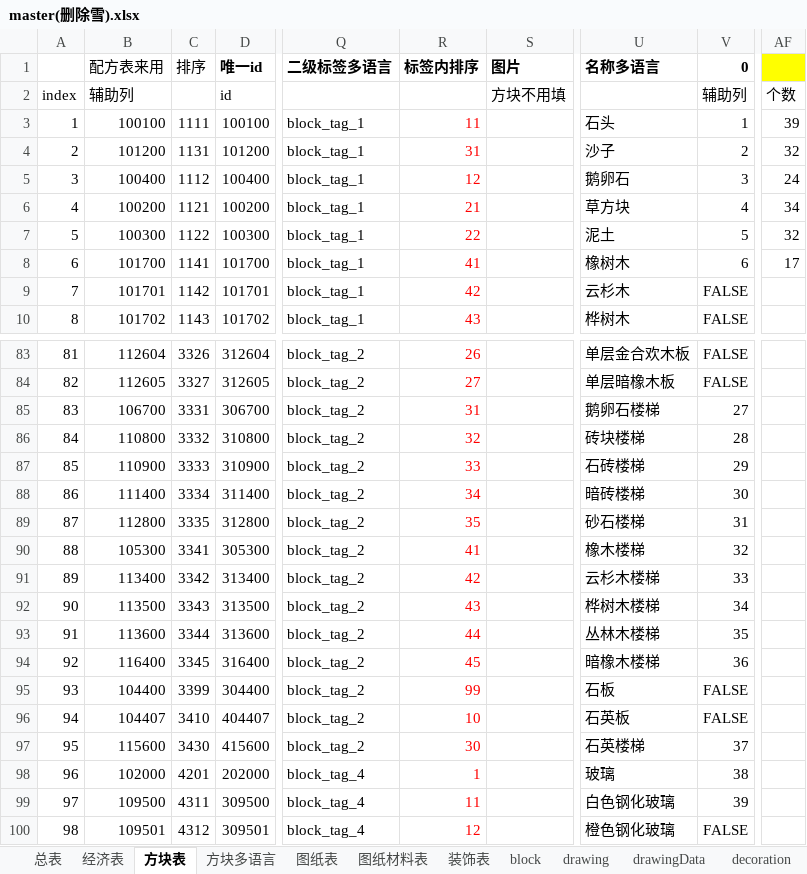
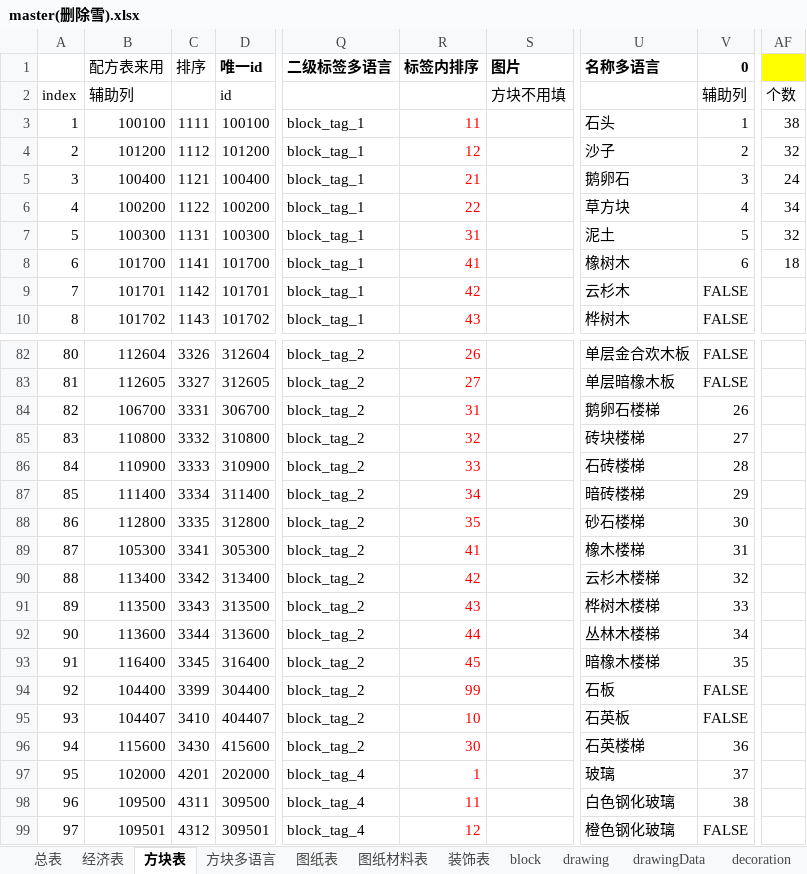
Before and after one commit to heliaoyuan10086/Game, an Excel workbook: BlockCity/master(删除雪).xlsx, sheet 方块表, drawn as a sheet; only a part is shown, gaps mark what is left out; values as stored, in another font and other column widths than the file's, no borders; conditional formats not drawn; addresses are those after the commit; the diff covers the shown part only; the diff names each change by its address in the sheet, - before the commit and + after, or states it on an @@ line.

```diff
--- a/BlockCity/master(删除雪).xlsx (sheet 方块表)
+++ b/BlockCity/master(删除雪).xlsx (sheet 方块表)
-AF3: 39
+AF3: 38
-C4 (排序): 1131
+C4 (排序): 1112
-R4 (标签内排序): 31
+R4 (标签内排序): 12
-C5 (排序): 1112
+C5 (排序): 1121
-R5 (标签内排序): 12
+R5 (标签内排序): 21
-C6 (排序): 1121
+C6 (排序): 1122
-R6 (标签内排序): 21
+R6 (标签内排序): 22
-C7 (排序): 1122
+C7 (排序): 1131
-R7 (标签内排序): 22
+R7 (标签内排序): 31
-AF8: 17
+AF8: 18
@@ column A renumbered between rows 41 and 179 @@
-V84 (0): 27
+V84 (0): 26
-V85 (0): 28
+V85 (0): 27
-V86 (0): 29
+V86 (0): 28
-V87 (0): 30
+V87 (0): 29
-V88 (0): 31
+V88 (0): 30
-V89 (0): 32
+V89 (0): 31
-V90 (0): 33
+V90 (0): 32
-V91 (0): 34
+V91 (0): 33
-V92 (0): 35
+V92 (0): 34
-V93 (0): 36
+V93 (0): 35
-V96 (0): 37
+V96 (0): 36
-V97 (0): 38
+V97 (0): 37
-V98 (0): 39
+V98 (0): 38
```
Also changed, not shown: 1 added row, 1 removed row and 25 edited cells elsewhere in this sheet, sheet block, formulas that keep their value, 17 other files.
